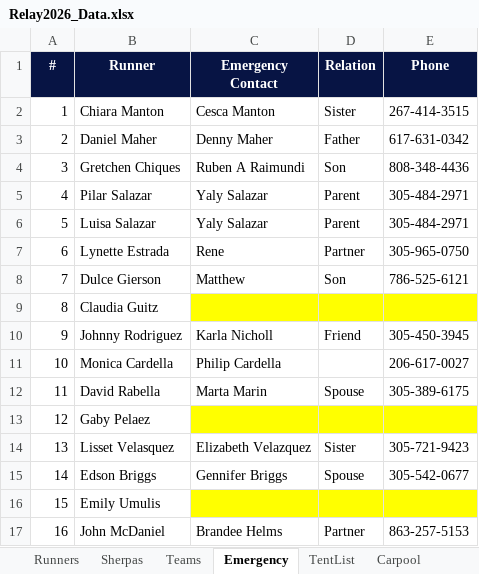
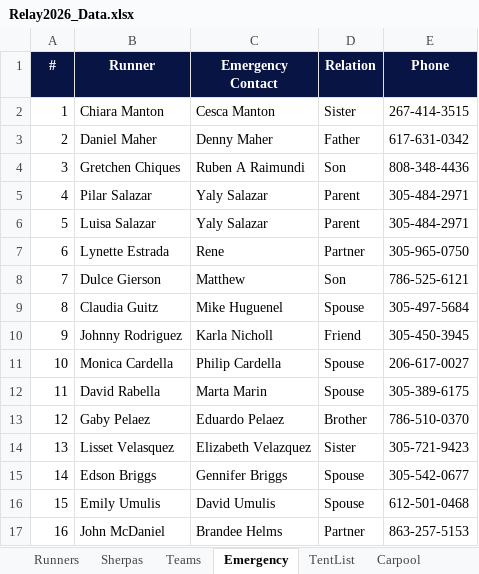
Before and after one commit to ChiaraMaria6/Relay2026, an Excel workbook: Relay2026_Data.xlsx, sheet Emergency, drawn as a sheet; values as stored, in another font and other column widths than the file's, no borders; the diff names each change by its address in the sheet, - before the commit and + after, or states it on an @@ line.

Commit message:
Add files via upload

```diff
--- a/Relay2026_Data.xlsx (sheet Emergency)
+++ b/Relay2026_Data.xlsx (sheet Emergency)
-C9 (Emergency Contact): (empty)
+C9 (Emergency Contact): Mike Huguenel
-C9:E9 fill: #FFFF00
+C9:E9 fill: none
-D9 (Relation): (empty)
+D9 (Relation): Spouse
-E9 (Phone): (empty)
+E9 (Phone): 305-497-5684
-D11 (Relation): (empty)
+D11 (Relation): Spouse
-C13 (Emergency Contact): (empty)
+C13 (Emergency Contact): Eduardo Pelaez
-C13:E13 fill: #FFFF00
+C13:E13 fill: none
-D13 (Relation): (empty)
+D13 (Relation): Brother
-E13 (Phone): (empty)
+E13 (Phone): 786-510-0370
-C16 (Emergency Contact): (empty)
+C16 (Emergency Contact): David Umulis
-C16:E16 fill: #FFFF00
+C16:E16 fill: none
-D16 (Relation): (empty)
+D16 (Relation): Spouse
-E16 (Phone): (empty)
+E16 (Phone): 612-501-0468
```
Also changed, not shown: sheet Runners.
